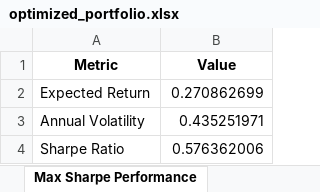
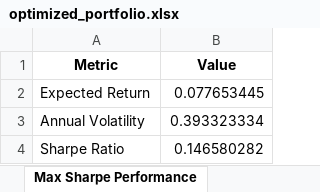
Before and after one commit to shimhenry/PortfolioOptimizer3000, an Excel workbook: optimized_portfolio.xlsx, sheet Max Sharpe Performance, drawn as a sheet; values as stored, in another font and other column widths than the file's, no borders; the diff names each change by its address in the sheet, - before the commit and + after, or states it on an @@ line.

```diff
--- a/optimized_portfolio.xlsx (sheet Max Sharpe Performance)
+++ b/optimized_portfolio.xlsx (sheet Max Sharpe Performance)
-B2 (Value): 0.270862699
+B2 (Value): 0.077653445
-B3 (Value): 0.435251971
+B3 (Value): 0.393323334
-B4 (Value): 0.576362006
+B4 (Value): 0.146580282
```
Also changed, not shown: sheet Max Sharpe Portfolio, sheet Risk Aware Portfolio, sheet Risk Aware Performance, 2 other files.
